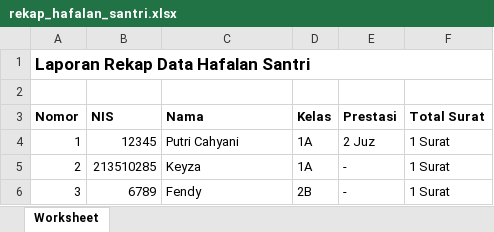
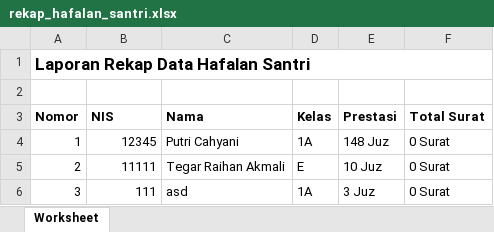
Before and after one commit to tegarraihann/sistem-hafalan-tahfiz, an Excel workbook: admin/laporan/rekap_hafalan_santri.xlsx, sheet Worksheet, drawn as a sheet; values as stored, in another font and other column widths than the file's, no borders; the diff names each change by its address in the sheet, - before the commit and + after, or states it on an @@ line.

```diff
--- a/admin/laporan/rekap_hafalan_santri.xlsx (sheet Worksheet)
+++ b/admin/laporan/rekap_hafalan_santri.xlsx (sheet Worksheet)
-E4 (Prestasi): 2 Juz
+E4 (Prestasi): 148 Juz
-F4:F6 (Total Surat): 1 Surat
+F4:F6 (Total Surat): 0 Surat
-B5 (NIS): 213510285
+B5 (NIS): 11111
-C5 (Nama): Keyza
+C5 (Nama): Tegar Raihan Akmali
-D5 (Kelas): 1A
+D5 (Kelas): E
-E5 (Prestasi): -
+E5 (Prestasi): 10 Juz
-B6 (NIS): 6789
+B6 (NIS): 111
-C6 (Nama): Fendy
+C6 (Nama): asd
-D6 (Kelas): 2B
+D6 (Kelas): 1A
-E6 (Prestasi): -
+E6 (Prestasi): 3 Juz
```
Also changed, not shown: 7 other files.
